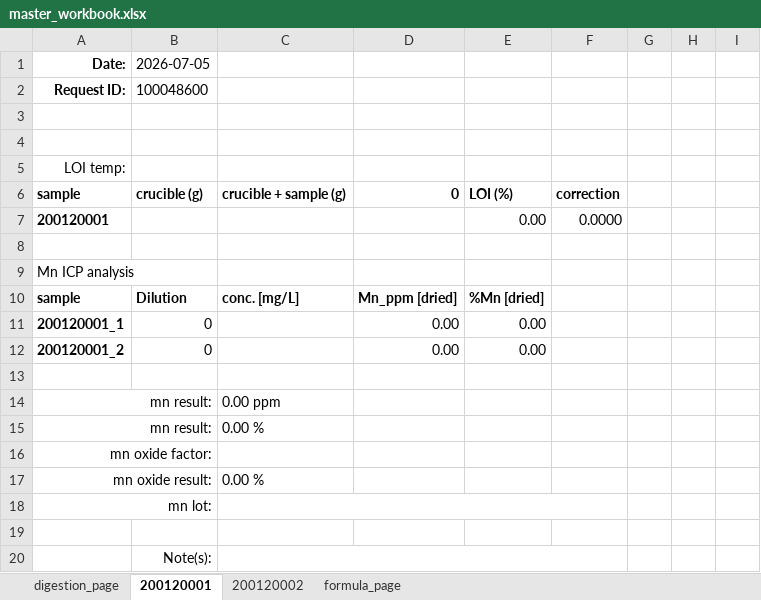
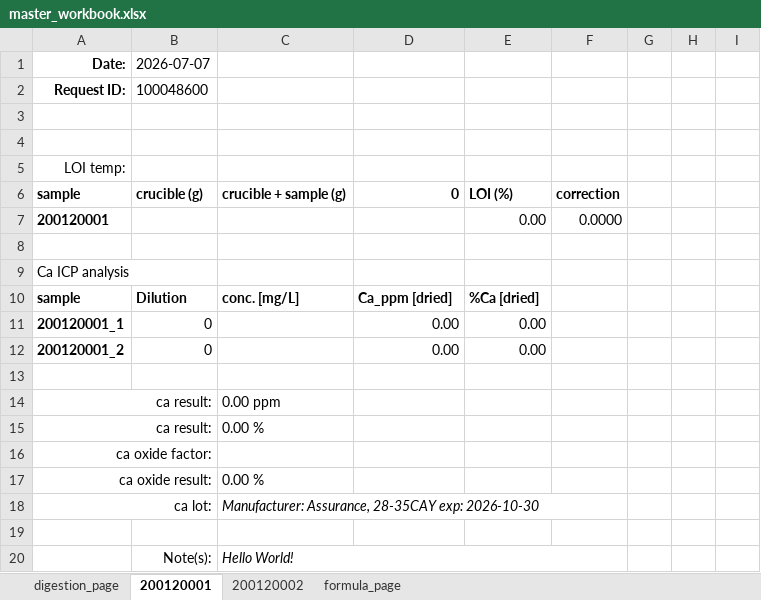
Before and after one commit to cvrl10/request_template, an Excel workbook: master_workbook.xlsx, sheet 200120001, drawn as a sheet; values as stored, in another font and other column widths than the file's, no borders; conditional formats not drawn; removed rows and columns are numbered as before the commit, all else as after; the diff names each change by its address in the sheet, - before the commit and + after, or states it on an @@ line.

```diff
--- a/master_workbook.xlsx (sheet 200120001)
+++ b/master_workbook.xlsx (sheet 200120001)
-B1: 2026-07-05
+B1: 2026-07-07
-A9 (Date:): Mn ICP analysis
+A9 (Date:): Ca ICP analysis
-D10: Mn_ppm [dried]
+D10: Ca_ppm [dried]
-E10: %Mn [dried]
+E10: %Ca [dried]
-A14:A15 (Date:): mn result:
+A14:A15 (Date:): ca result:
-A16 (Date:): mn oxide factor:
+A16 (Date:): ca oxide factor:
-A17 (Date:): mn oxide result:
+A17 (Date:): ca oxide result:
-row 18: mn lot:
+row 18: ca lot: |  | Manufacturer: Assurance, 28-35CAY exp: 2026-10-30
-C20: (empty)
+C20: Hello World!
```
Also changed, not shown: sheet 200120002, sheet digestion_page, dist/master_workbook.xlsx, 24 other files.
